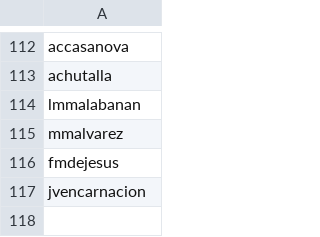
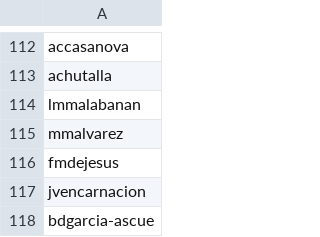
Before and after one commit to ldaguidote/cpc-permissions, a CSV file: Users.csv, drawn as a sheet; only a part is shown, gaps mark what is left out; the diff names each change by its address in the sheet, - before the commit and + after, or states it on an @@ line.

```diff
--- a/Users.csv
+++ b/Users.csv
+row 118: bdgarcia-ascue
```
Also changed, not shown: 4 other files.
